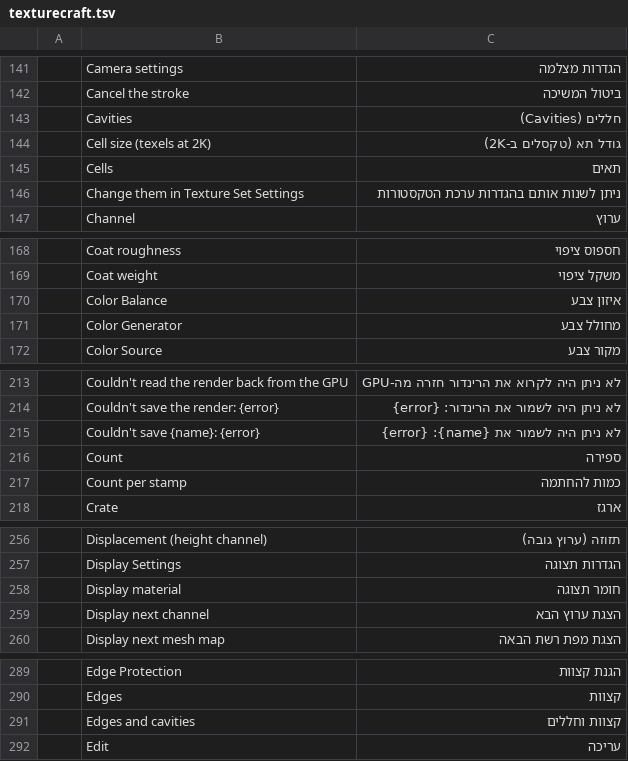
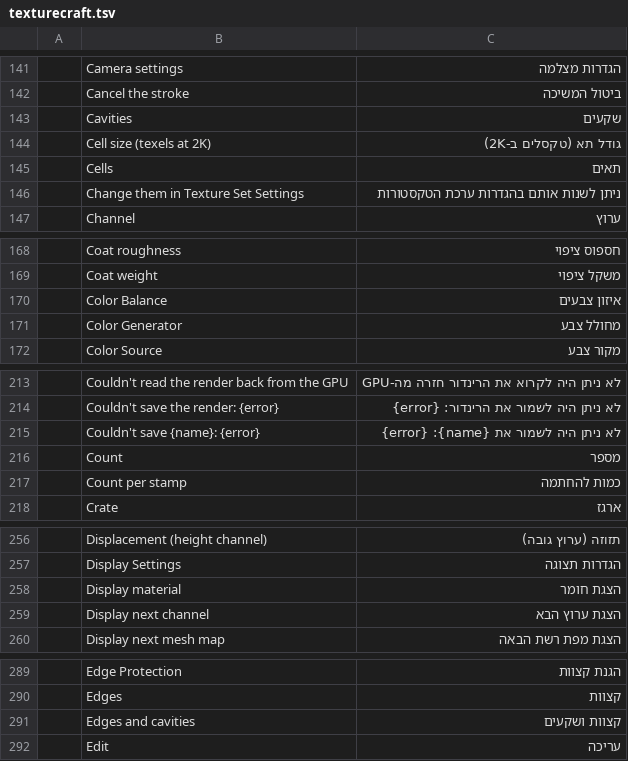
Before and after one commit to hrb9/craft-i18n, a TSV file: locales/he/texturecraft.tsv, drawn as a sheet; only a part is shown, gaps mark what is left out; the diff covers the shown part only.

```diff
--- a/locales/he/texturecraft.tsv
+++ b/locales/he/texturecraft.tsv
@@ -142,3 +142,3 @@
 	Cancel the stroke	ביטול המשיכה
-	Cavities	חללים (Cavities)
+	Cavities	שקעים
 	Cell size (texels at 2K)	גודל תא (טקסלים ב-2K)
@@ -169,3 +169,3 @@
 	Coat weight	משקל ציפוי
-	Color Balance	איזון צבע
+	Color Balance	איזון צבעים
 	Color Generator	מחולל צבע
@@ -215,3 +215,3 @@
 	Couldn't save {name}: {error}	לא ניתן היה לשמור את {name}: {error}
-	Count	ספירה
+	Count	מספר
 	Count per stamp	כמות להחתמה
@@ -257,3 +257,3 @@
 	Display Settings	הגדרות תצוגה
-	Display material	חומר תצוגה
+	Display material	הצגת חומר
 	Display next channel	הצגת ערוץ הבא
@@ -290,3 +290,3 @@
 	Edges	קצוות
-	Edges and cavities	קצוות וחללים
+	Edges and cavities	קצוות ושקעים
 	Edit	עריכה
```
Also changed, not shown: 28 edited cells elsewhere in this file, 2 other files.
